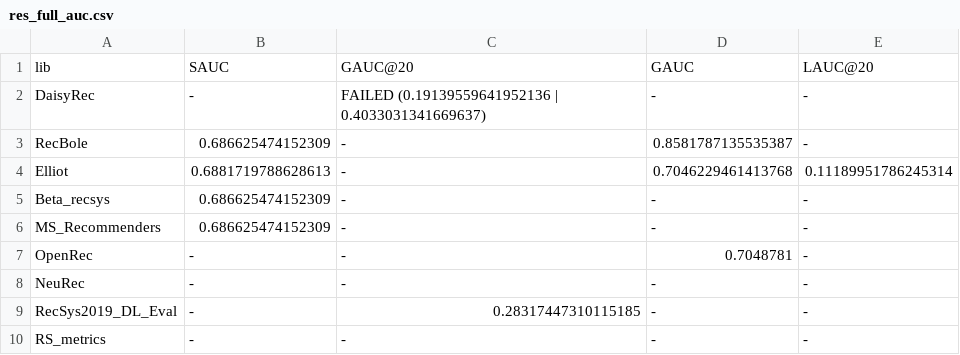
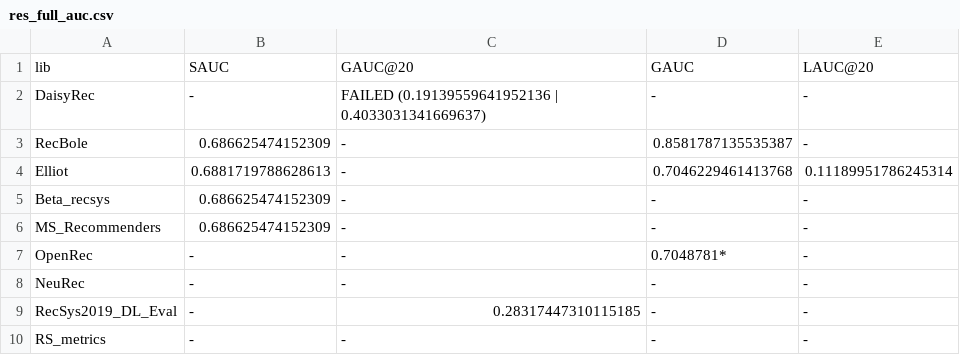
Before and after one commit to Darel13712/compare_metrics, a CSV file: res_full_auc.csv, drawn as a sheet.

Commit message:
add star to auc in openrec

```diff
--- a/res_full_auc.csv
+++ b/res_full_auc.csv
@@ -6,3 +6,3 @@ Beta_recsys, 0.686625474152309, -, -, -
 MS_Recommenders, 0.686625474152309, -, -, -
-OpenRec, -, -, 0.7048781, -
+OpenRec, -, -, 0.7048781*, -
 NeuRec, -, -, -, -
```
